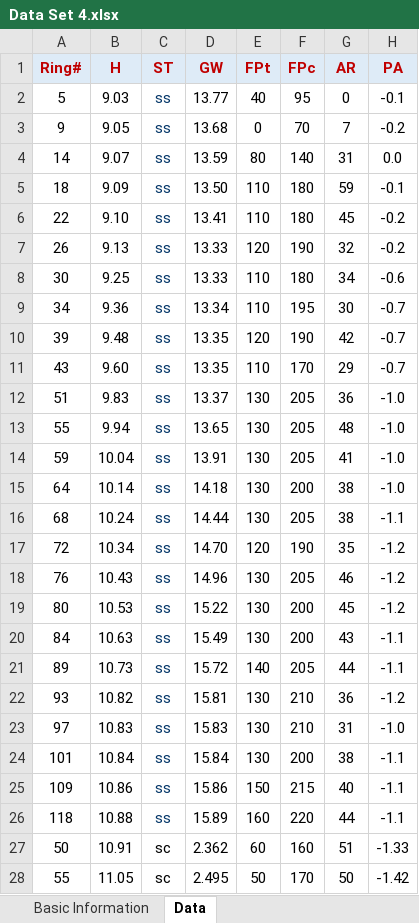
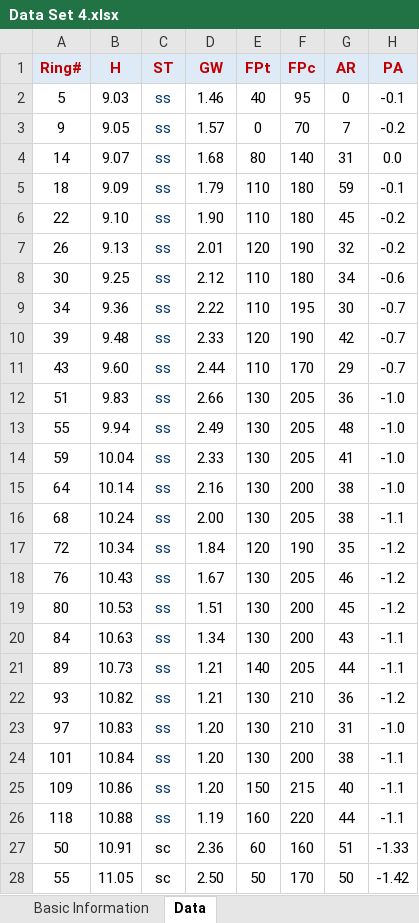
Before and after one commit to umgeotech/Database, an Excel workbook: Surface Settlement/Data Set 4.xlsx, sheet Data, drawn as a sheet; only a part is shown; values as stored, in another font and other column widths than the file's, no borders; the diff covers the shown part only; the diff names each change by its address in the sheet, - before the commit and + after, or states it on an @@ line.

Commit message:
Update Data Set 4.xlsx
commit

```diff
--- a/Surface Settlement/Data Set 4.xlsx (sheet Data)
+++ b/Surface Settlement/Data Set 4.xlsx (sheet Data)
-D2 (GW): 13.77
+D2 (GW): 1.46
-D3 (GW): 13.68
+D3 (GW): 1.57
-D4 (GW): 13.59
+D4 (GW): 1.68
-D5 (GW): 13.50
+D5 (GW): 1.79
-D6 (GW): 13.41
+D6 (GW): 1.90
-D7 (GW): 13.33
+D7 (GW): 2.01
-D8 (GW): 13.33
+D8 (GW): 2.12
-D9 (GW): 13.34
+D9 (GW): 2.22
-D10 (GW): 13.35
+D10 (GW): 2.33
-D11 (GW): 13.35
+D11 (GW): 2.44
-D12 (GW): 13.37
+D12 (GW): 2.66
-D13 (GW): 13.65
+D13 (GW): 2.49
-D14 (GW): 13.91
+D14 (GW): 2.33
-D15 (GW): 14.18
+D15 (GW): 2.16
-D16 (GW): 14.44
+D16 (GW): 2.00
-D17 (GW): 14.70
+D17 (GW): 1.84
-D18 (GW): 14.96
+D18 (GW): 1.67
-D19 (GW): 15.22
+D19 (GW): 1.51
-D20 (GW): 15.49
+D20 (GW): 1.34
-D21 (GW): 15.72
+D21 (GW): 1.21
-D22 (GW): 15.81
+D22 (GW): 1.21
-D23 (GW): 15.83
+D23 (GW): 1.20
-D24 (GW): 15.84
+D24 (GW): 1.20
-D25 (GW): 15.86
+D25 (GW): 1.20
-D26 (GW): 15.89
+D26 (GW): 1.19
-D27 (GW): 2.362
+D27 (GW): 2.36
-D28 (GW): 2.495
+D28 (GW): 2.50
```
Also changed, not shown: 23 edited cells elsewhere in this sheet.
